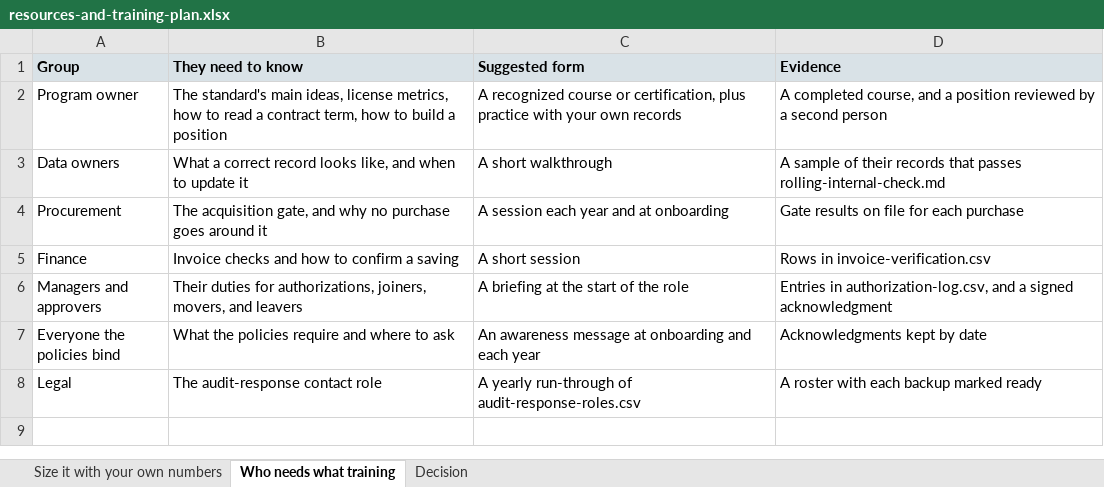
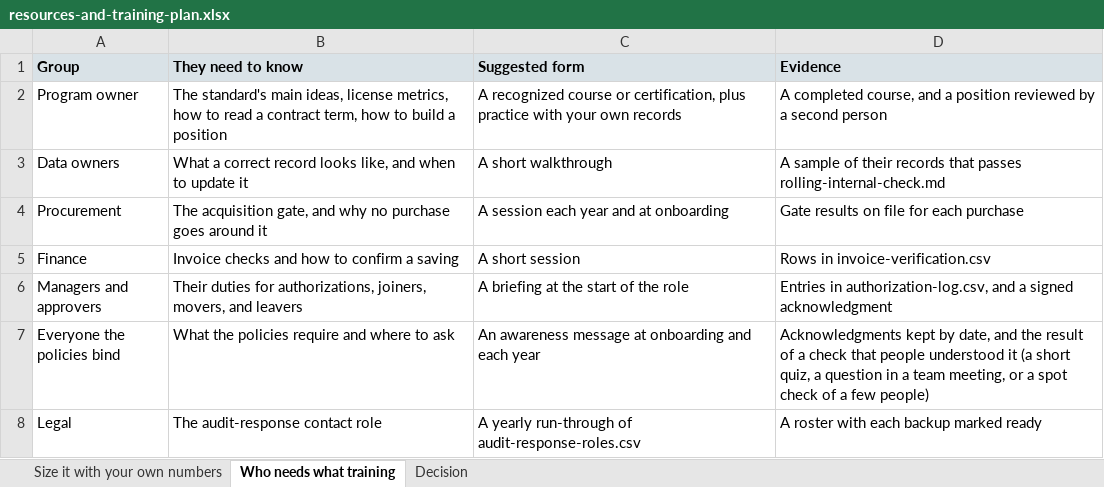
Before and after one commit to evemcgivern/app-governance-kit, an Excel workbook: site/docs/sam-toolkit/resources-and-training-plan.xlsx, sheet Who needs what training, drawn as a sheet; values as stored, in another font and other column widths than the file's, no borders; the diff names each change by its address in the sheet, - before the commit and + after, or states it on an @@ line.

```diff
--- a/site/docs/sam-toolkit/resources-and-training-plan.xlsx (sheet Who needs what training)
+++ b/site/docs/sam-toolkit/resources-and-training-plan.xlsx (sheet Who needs what training)
-D7 (Evidence): …kept by date
+D7 (Evidence): …kept by date, and the result of a check that people understood it (a short quiz, a question in a team meeting, or a spot check of a few people)
```
Also changed, not shown: site/docs/sam-toolkit/operating-calendar.xlsx, site/docs/sam-toolkit/policy-checklist.xlsx, 14 other files.
